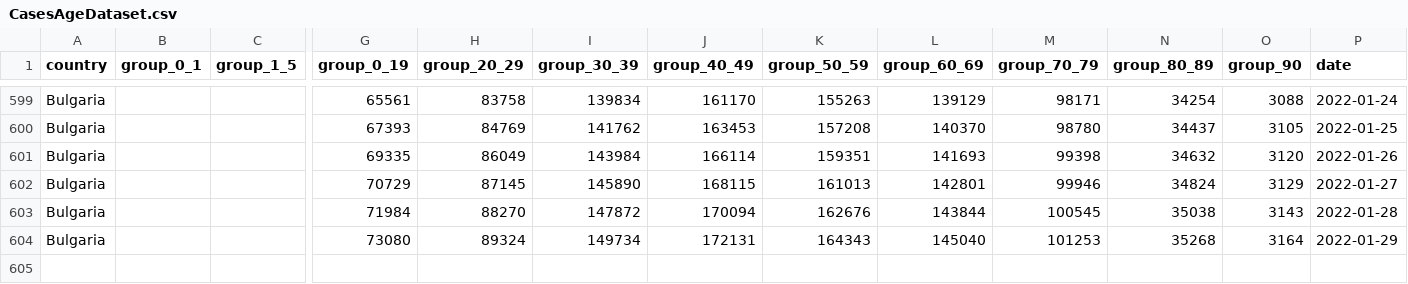
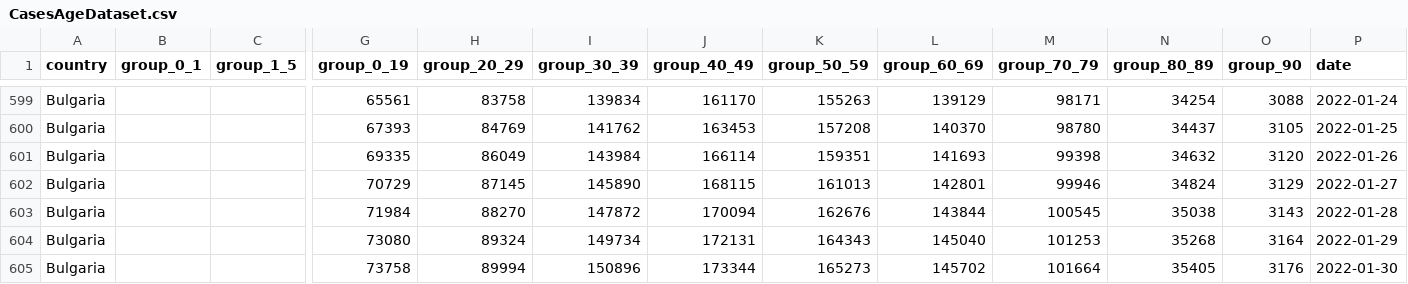
Before and after one commit to COVID-19-Bulgaria/covid-database, a CSV file: Bulgaria/CasesAgeDataset.csv, drawn as a sheet; only a part is shown, gaps mark what is left out; rows hold the shown columns only; the diff names each change by its address in the sheet, - before the commit and + after, or states it on an @@ line.

Commit message:
Data scraped automatically for 30.01.2022 00:30

```diff
--- a/Bulgaria/CasesAgeDataset.csv
+++ b/Bulgaria/CasesAgeDataset.csv
+row 605: Bulgaria |  |  | 73758 | 89994 | 150896 | 173344 | 165273 | 145702 | 101664 | 35405 | 3176 | 2022-01-30
```
Also changed, not shown: 1 other file.
